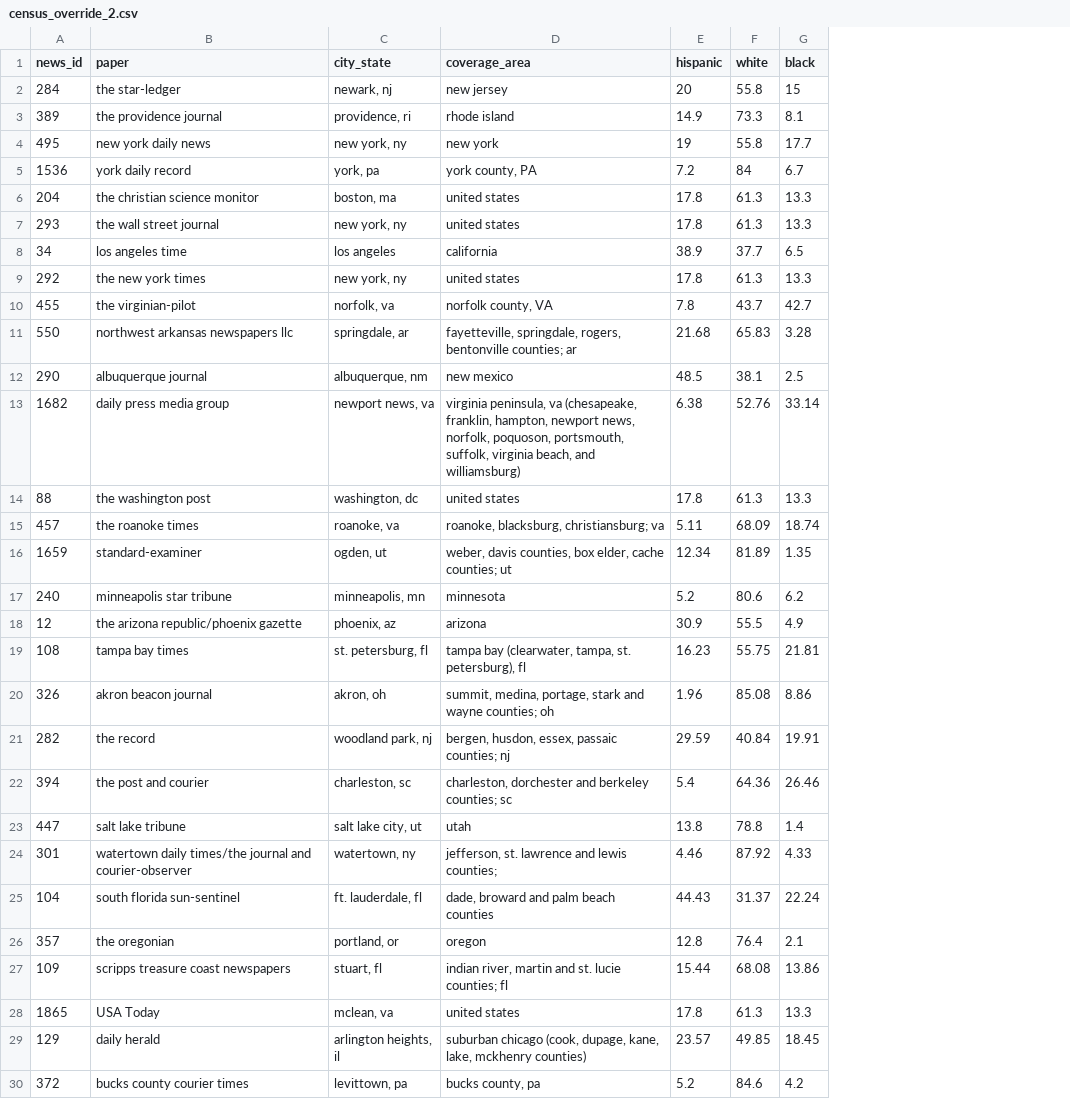
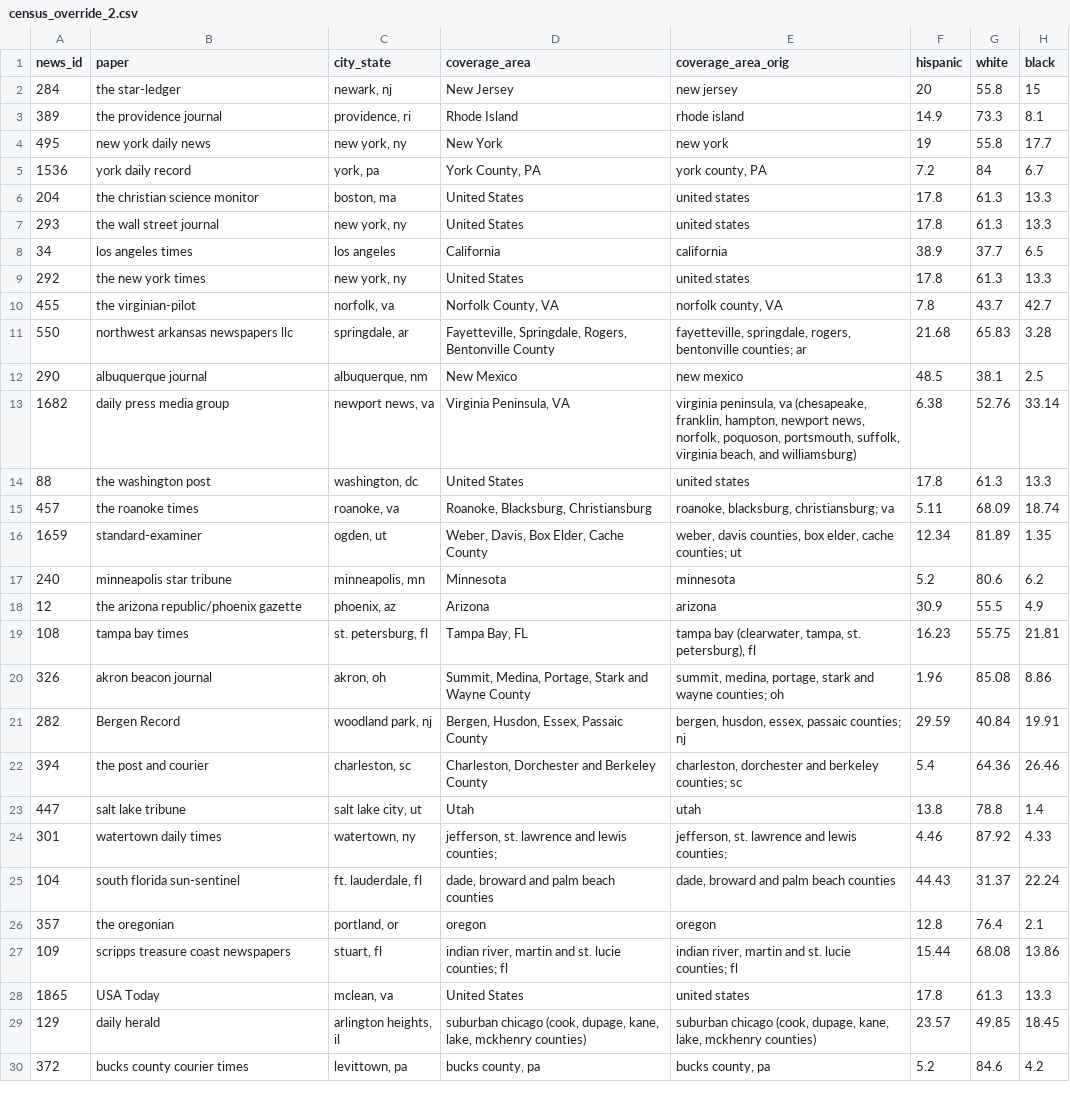
Before and after one commit to polygraph-cool/asne, a CSV file: dev/assets/census_override_2.csv, drawn as a sheet; only a part is shown; the diff covers the shown part only; the diff names each change by its address in the sheet, - before the commit and + after, or states it on an @@ line.

```diff
--- a/dev/assets/census_override_2.csv
+++ b/dev/assets/census_override_2.csv
+column E (coverage_area_orig), rows 2-30: new jersey | rhode island | new york | york county, PA | united states | united states | california | united states | norfolk county, VA | fayetteville, springdale, rogers, bentonville counties; ar | new mexico | virginia peninsula, va (chesapeake, franklin, hampton, newport news, norfolk, poquoson, portsmouth, suffolk, virginia beach, and williamsburg) | united states | roanoke, blacksburg, christiansburg; va | weber, davis counties, box elder, cache counties; ut | minnesota | arizona | tampa bay (clearwater, tampa, st. petersburg), fl | summit, medina, portage, stark and wayne counties; oh | bergen, husdon, essex, passaic counties; nj | charleston, dorchester and berkeley counties; sc | utah | jefferson, st. lawrence and lewis counties; | dade, broward and palm beach counties | oregon | indian river, martin and st. lucie counties; fl | united states | suburban chicago (cook, dupage, kane, lake, mckhenry counties) | bucks county, pa
-D2 (coverage_area): new jersey
+D2 (coverage_area): New Jersey
-D3 (coverage_area): rhode island
+D3 (coverage_area): Rhode Island
-D4 (coverage_area): new york
+D4 (coverage_area): New York
-D5 (coverage_area): york county, PA
+D5 (coverage_area): York County, PA
-D6:D7 (coverage_area): united states
+D6:D7 (coverage_area): United States
-B8 (paper): los angeles time
+B8 (paper): los angeles times
-D8 (coverage_area): california
+D8 (coverage_area): California
-D9 (coverage_area): united states
+D9 (coverage_area): United States
-D10 (coverage_area): norfolk county, VA
+D10 (coverage_area): Norfolk County, VA
-D11 (coverage_area): fayetteville, springdale, rogers, bentonville counties; ar
+D11 (coverage_area): Fayetteville, Springdale, Rogers, Bentonville County
-D12 (coverage_area): new mexico
+D12 (coverage_area): New Mexico
-D13 (coverage_area): virginia peninsula, va (chesapeake, franklin, hampton, newport news, norfolk, poquoson, portsmouth, suffolk, virginia beach, and williamsburg)
+D13 (coverage_area): Virginia Peninsula, VA
-D14 (coverage_area): united states
+D14 (coverage_area): United States
-D15 (coverage_area): roanoke, blacksburg, christiansburg; va
+D15 (coverage_area): Roanoke, Blacksburg, Christiansburg
-D16 (coverage_area): weber, davis counties, box elder, cache counties; ut
+D16 (coverage_area): Weber, Davis, Box Elder, Cache County
-D17 (coverage_area): minnesota
+D17 (coverage_area): Minnesota
-D18 (coverage_area): arizona
+D18 (coverage_area): Arizona
-D19 (coverage_area): tampa bay (clearwater, tampa, st. petersburg), fl
+D19 (coverage_area): Tampa Bay, FL
-D20 (coverage_area): summit, medina, portage, stark and wayne counties; oh
+D20 (coverage_area): Summit, Medina, Portage, Stark and Wayne County
-B21 (paper): the record
+B21 (paper): Bergen Record
-D21 (coverage_area): bergen, husdon, essex, passaic counties; nj
+D21 (coverage_area): Bergen, Husdon, Essex, Passaic County
-D22 (coverage_area): charleston, dorchester and berkeley counties; sc
+D22 (coverage_area): Charleston, Dorchester and Berkeley County
-D23 (coverage_area): utah
+D23 (coverage_area): Utah
-B24 (paper): watertown daily times/the journal and courier-observer
+B24 (paper): watertown daily times
-D28 (coverage_area): united states
+D28 (coverage_area): United States
```
Also changed, not shown: 2 added rows and 16 edited cells elsewhere in this file, dev/assets/newsidsunique_2.csv, src/assets/census_override_2.csv, 10 other files.
